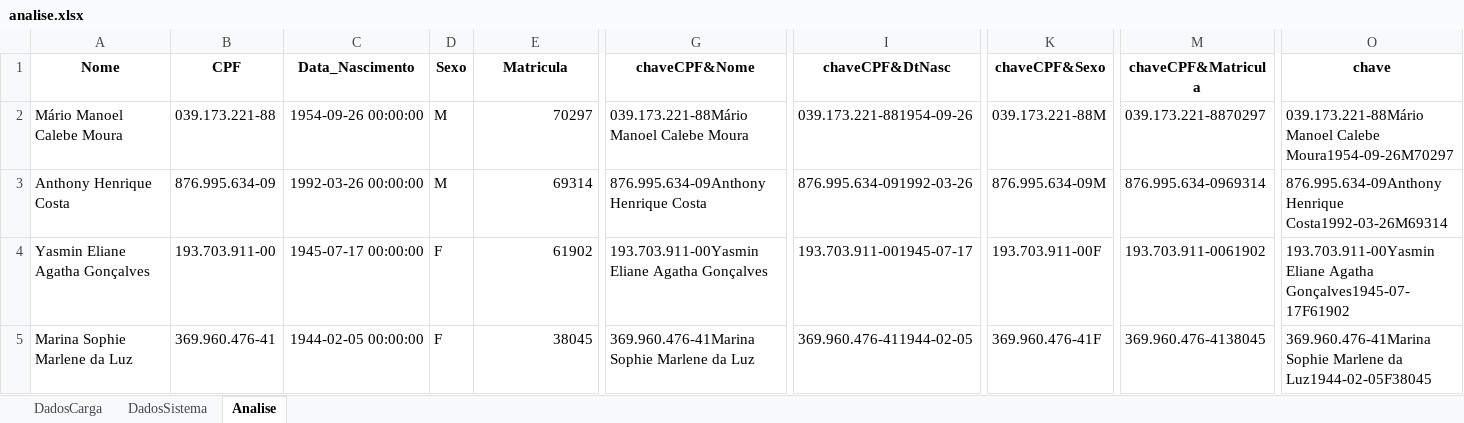
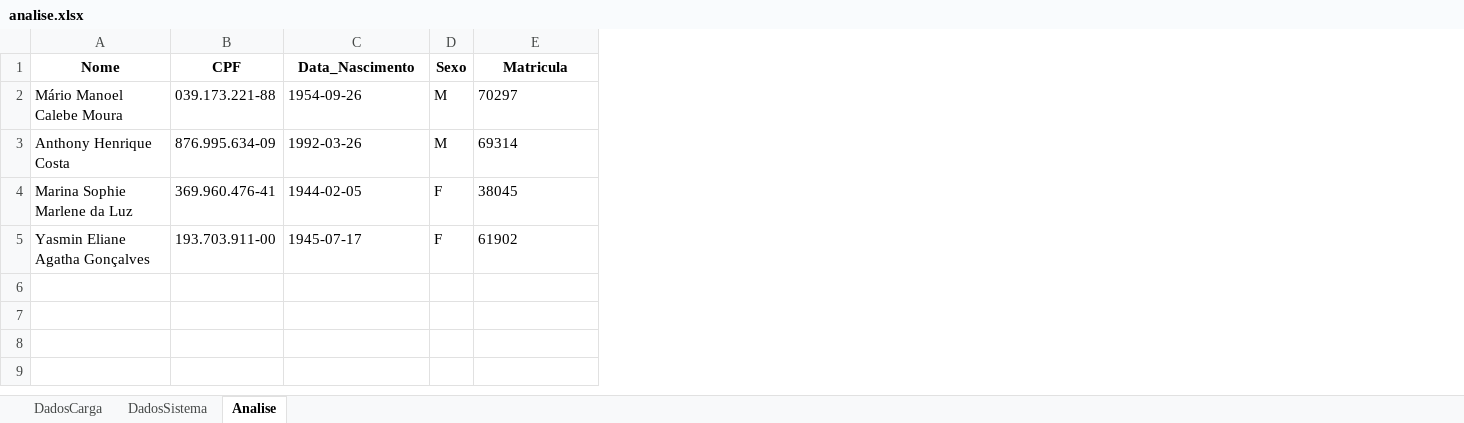
Before and after one commit to correiarthur/tecnoblimp.comparador, an Excel workbook: analise.xlsx, sheet Analise, drawn as a sheet; only a part is shown, gaps mark what is left out; values as stored, in another font and other column widths than the file's, no borders; removed rows and columns are numbered as before the commit, all else as after; rows hold the shown columns only; the diff names each change by its address in the sheet, - before the commit and + after, or states it on an @@ line.

Commit message:
feat: incrementando tela para seleção de arquivos, visualização de resultados e alterando o metodo de comparação

```diff
--- a/analise.xlsx (sheet Analise)
+++ b/analise.xlsx (sheet Analise)
-column G (chaveCPF&Nome), rows 2-3: 039.173.221-88Mário Manoel Calebe Moura | 876.995.634-09Anthony Henrique Costa; row 5: 369.960.476-41Marina Sophie Marlene da Luz
-column I (chaveCPF&DtNasc), rows 2-3: 039.173.221-881954-09-26 | 876.995.634-091992-03-26; row 5: 369.960.476-411944-02-05
-column K (chaveCPF&Sexo), rows 2-3: 039.173.221-88M | 876.995.634-09M; row 5: 369.960.476-41F
-column M (chaveCPF&Matricula), rows 2-3: 039.173.221-8870297 | 876.995.634-0969314; row 5: 369.960.476-4138045
-column O (chave), rows 2-3: 039.173.221-88Mário Manoel Calebe Moura1954-09-26M70297 | 876.995.634-09Anthony Henrique Costa1992-03-26M69314; row 5: 369.960.476-41Marina Sophie Marlene da Luz1944-02-05F38045
-C2 (Data_Nascimento): 1954-09-26 00:00:00
+C2 (Data_Nascimento): 1954-09-26
-E2:E3 alignment: right
+E2:E3 alignment: left
-C3 (Data_Nascimento): 1992-03-26 00:00:00
+C3 (Data_Nascimento): 1992-03-26
-row 4: Yasmin Eliane Agatha Gonçalves | 193.703.911-00 | 1945-07-17 00:00:00 | F | 61902 | 193.703.911-00Yasmin Eliane Agatha Gonçalves | 193.703.911-001945-07-17 | 193.703.911-00F | 193.703.911-0061902 | 193.703.911-00Yasmin Eliane Agatha Gonçalves1945-07-17F61902
-C4 (Data_Nascimento): 1944-02-05 00:00:00
+C4 (Data_Nascimento): 1944-02-05
-E4 alignment: right
+E4 alignment: left
+row 5: Yasmin Eliane Agatha Gonçalves | 193.703.911-00 | 1945-07-17 | F | 61902
```
Also changed, not shown: sheet DadosSistema, sheet DadosCarga, dados/sistema.xlsx, 7 other files.
